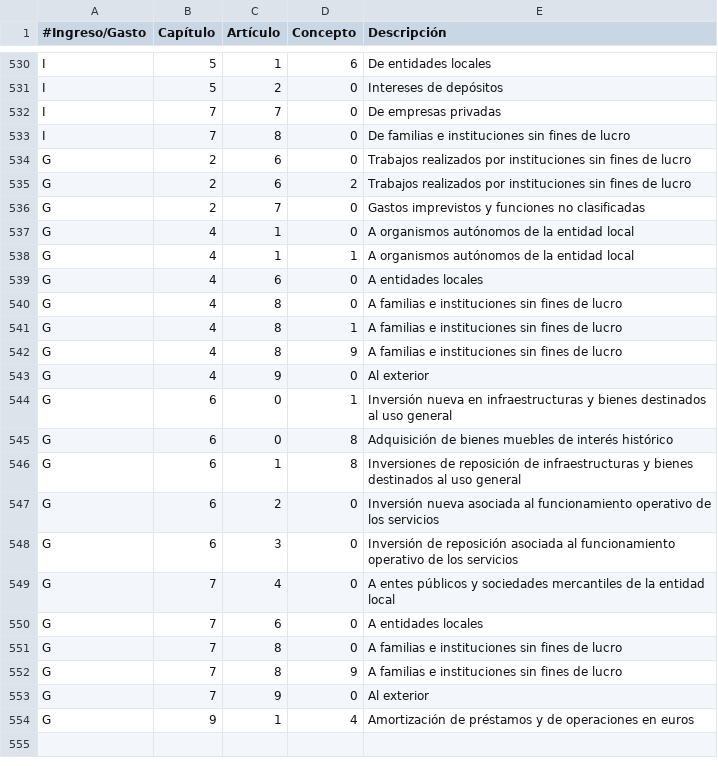
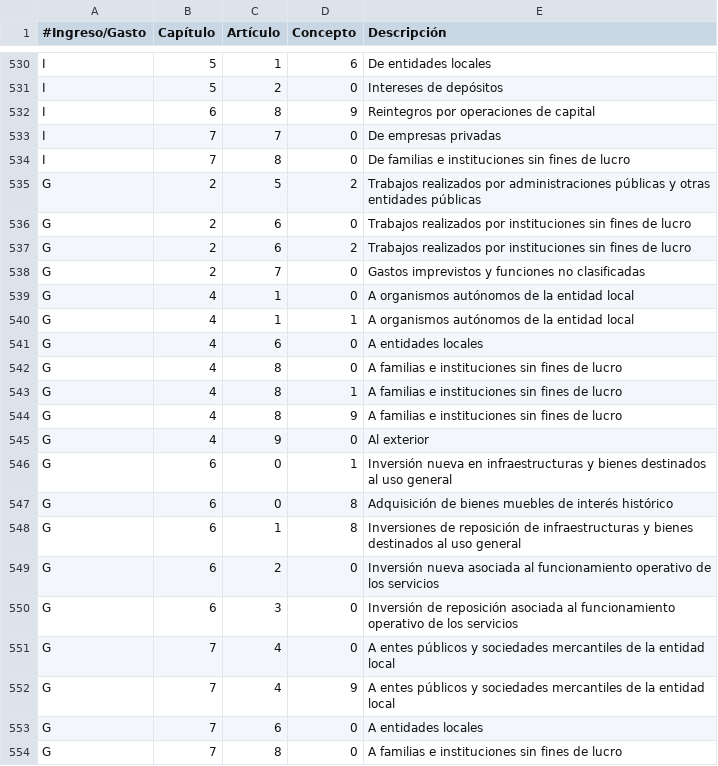
Before and after one commit to civio/presupuesto-menorca, a CSV file: data/es/clasificacion_economica.csv, drawn as a sheet; only a part is shown, gaps mark what is left out; the shorter side is filled out with more unchanged rows; the diff names each change by its address in the sheet, - before the commit and + after, or states it on an @@ line.

Commit message:
Map budget data for years 2012-2014 civio/presupuesto-management#565

```diff
--- a/data/es/clasificacion_economica.csv
+++ b/data/es/clasificacion_economica.csv
+row 532: I | 6 | 8 | 9 | Reintegros por operaciones de capital
+row 535: G | 2 | 5 | 2 | Trabajos realizados por administraciones públicas y otras entidades públicas
+row 552: G | 7 | 4 | 9 | A entes públicos y sociedades mercantiles de la entidad local
```
Also changed, not shown: data/ca/areas_funcionales.csv, data/ca/clasificacion_economica.csv, 2 other files.
